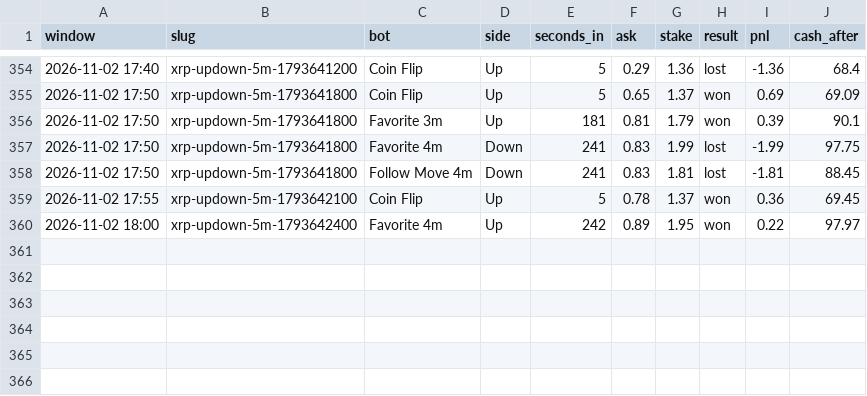
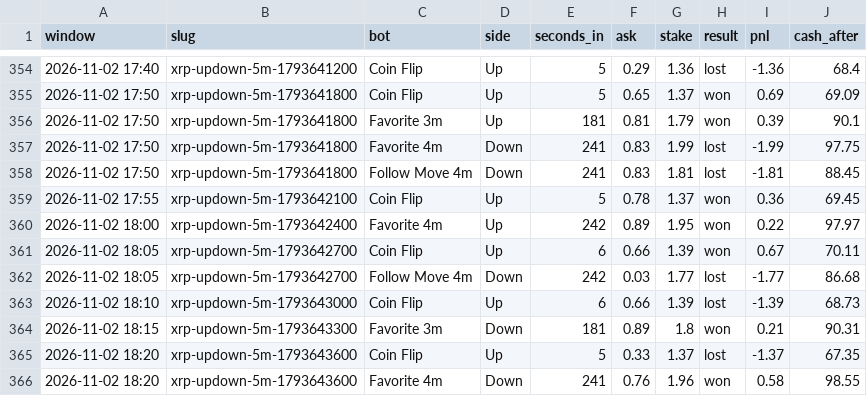
Before and after one commit to skeatonbeat-bot/bot-lab, a CSV file: live/bets_5min_XRP.csv, drawn as a sheet; only a part is shown, gaps mark what is left out.

```diff
--- a/live/bets_5min_XRP.csv
+++ b/live/bets_5min_XRP.csv
@@ -360 +360,7 @@ window,slug,bot,side,seconds_in,ask,stake,result,pnl,cash_after
 2026-11-02 18:00,xrp-updown-5m-1793642400,Favorite 4m,Up,242,0.89,1.95,won,0.22,97.97
+2026-11-02 18:05,xrp-updown-5m-1793642700,Coin Flip,Up,6,0.66,1.39,won,0.67,70.11
+2026-11-02 18:05,xrp-updown-5m-1793642700,Follow Move 4m,Down,242,0.03,1.77,lost,-1.77,86.68
+2026-11-02 18:10,xrp-updown-5m-1793643000,Coin Flip,Up,6,0.66,1.39,lost,-1.39,68.73
+2026-11-02 18:15,xrp-updown-5m-1793643300,Favorite 3m,Down,181,0.89,1.8,won,0.21,90.31
+2026-11-02 18:20,xrp-updown-5m-1793643600,Coin Flip,Up,5,0.33,1.37,lost,-1.37,67.35
+2026-11-02 18:20,xrp-updown-5m-1793643600,Favorite 4m,Down,241,0.76,1.96,won,0.58,98.55
```
Also changed, not shown: live/bets_5min.csv, live/bets_5min_DOGE.csv, 12 other files.
